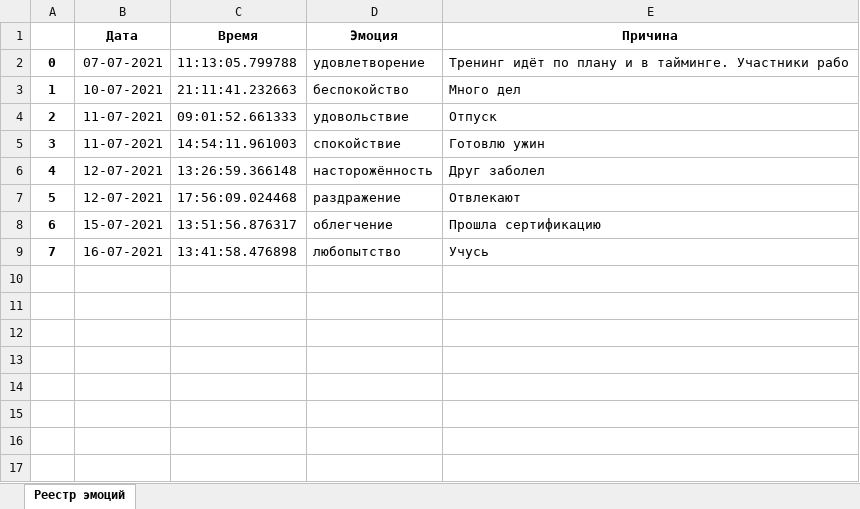
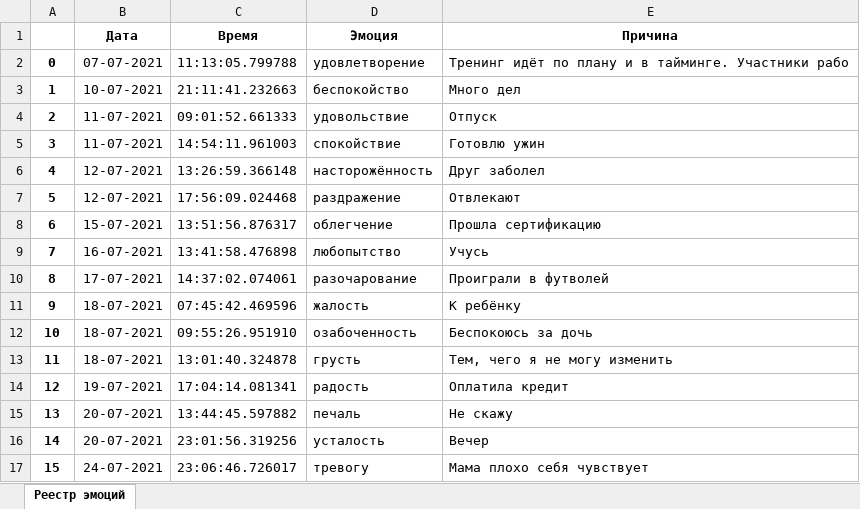
Before and after one commit to Niv70/Emobot_aio, an Excel workbook: Emotions-1145137880.xlsx, sheet Реестр эмоций, drawn as a sheet; values as stored, in another font and other column widths than the file's, no borders; the diff names each change by its address in the sheet, - before the commit and + after, or states it on an @@ line.

```diff
--- a/Emotions-1145137880.xlsx (sheet Реестр эмоций)
+++ b/Emotions-1145137880.xlsx (sheet Реестр эмоций)
+row 10: 8 | 17-07-2021 | 14:37:02.074061 | разочарование | Проиграли в футволей
+row 11: 9 | 18-07-2021 | 07:45:42.469596 | жалость | К ребёнку
+row 12: 10 | 18-07-2021 | 09:55:26.951910 | озабоченность | Беспокоюсь за дочь
+row 13: 11 | 18-07-2021 | 13:01:40.324878 | грусть | Тем, чего я не могу изменить
+row 14: 12 | 19-07-2021 | 17:04:14.081341 | радость | Оплатила кредит
+row 15: 13 | 20-07-2021 | 13:44:45.597882 | печаль | Не скажу
+row 16: 14 | 20-07-2021 | 23:01:56.319256 | усталость | Вечер
+row 17: 15 | 24-07-2021 | 23:06:46.726017 | тревогу | Мама плохо себя чувствует
```
Also changed, not shown: Emotions-547360408.xlsx, Emotions-578321506.xlsx, 3 other files.
